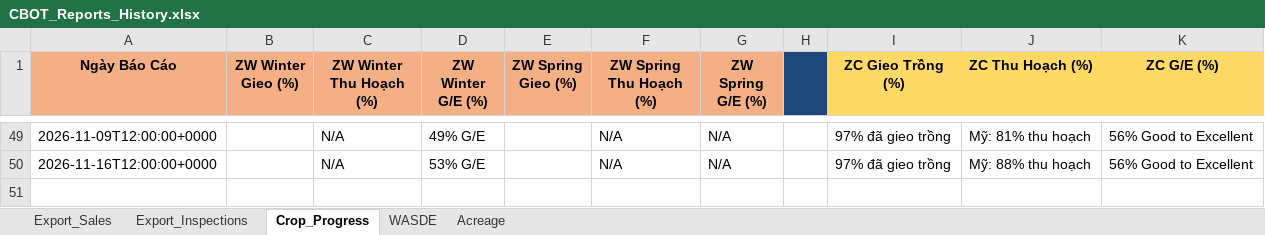
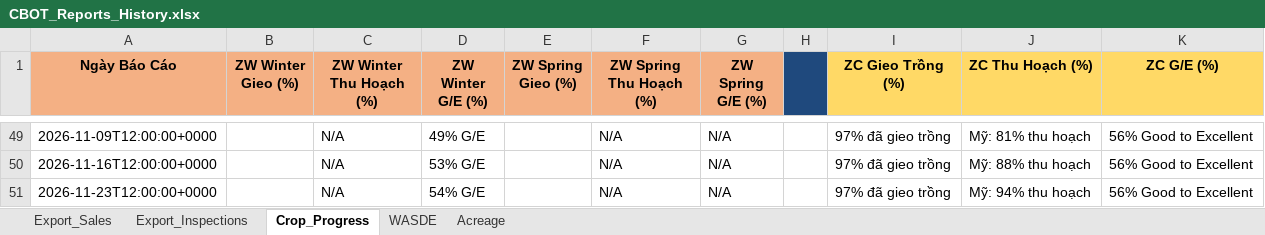
Before and after one commit to Thang-Cbot/dashboard, an Excel workbook: USDA Reports/CBOT_Reports_History.xlsx, sheet Crop_Progress, drawn as a sheet; only a part is shown, gaps mark what is left out; values as stored, in another font and other column widths than the file's, no borders; the diff names each change by its address in the sheet, - before the commit and + after, or states it on an @@ line.

Commit message:
Auto sync: Dữ liệu USDA Crop Progress mới

```diff
--- a/USDA Reports/CBOT_Reports_History.xlsx (sheet Crop_Progress)
+++ b/USDA Reports/CBOT_Reports_History.xlsx (sheet Crop_Progress)
+row 51: 2026-11-23T12:00:00+0000 |  | N/A | 54% G/E |  | N/A | N/A |  | 97% đã gieo trồng | Mỹ: 94% thu hoạch | 56% Good to Excellent
```
Also changed, not shown: sheet Export_Inspections, 5 other files.
